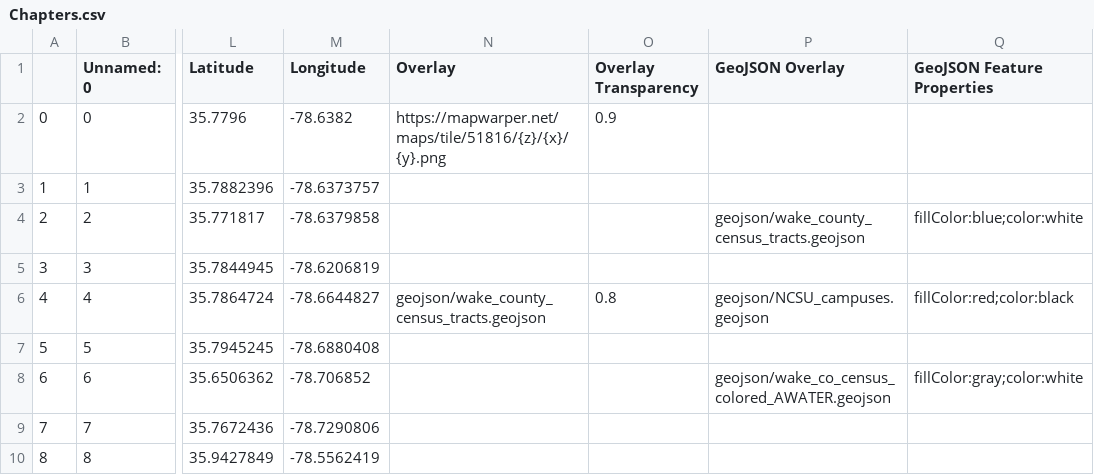
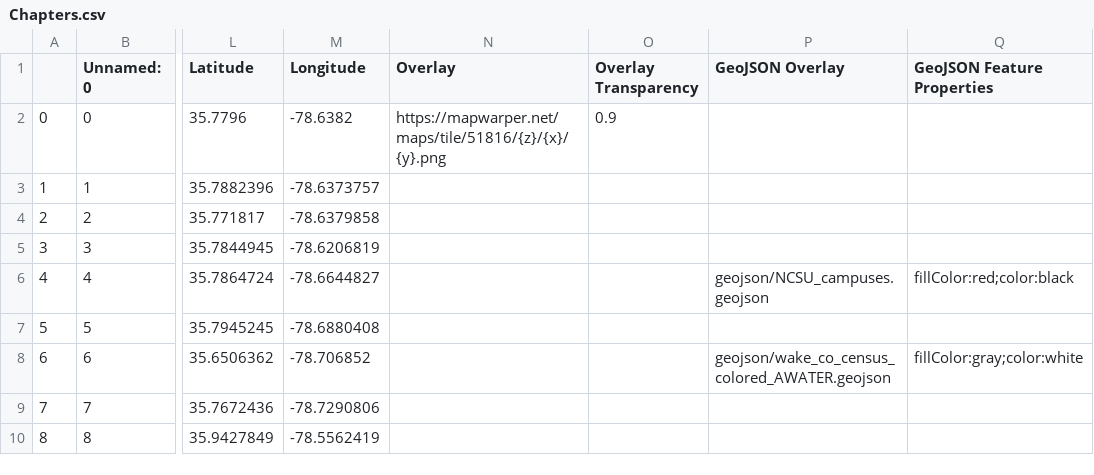
Before and after one commit to shamik394/SB_leaflet_1, a CSV file: csv/Chapters.csv, drawn as a sheet; only a part is shown, gaps mark what is left out; the diff names each change by its address in the sheet, - before the commit and + after, or states it on an @@ line.

```diff
--- a/csv/Chapters.csv
+++ b/csv/Chapters.csv
-P4 (GeoJSON Overlay): geojson/wake_county_census_tracts.geojson
+P4 (GeoJSON Overlay): (empty)
-Q4 (GeoJSON Feature Properties): fillColor:blue;color:white
+Q4 (GeoJSON Feature Properties): (empty)
-N6 (Overlay): geojson/wake_county_census_tracts.geojson
+N6 (Overlay): (empty)
-O6 (Overlay Transparency): 0.8
+O6 (Overlay Transparency): (empty)
```
Also changed, not shown: csv/Options.csv, csv/Options_Template.csv, 2 other files.
